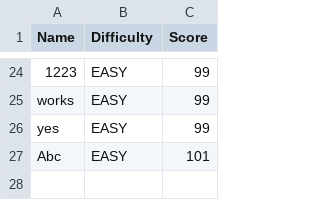
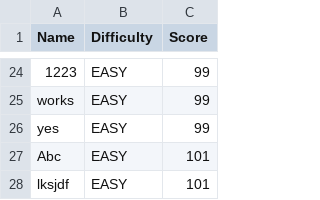
Before and after one commit to VencoDebeliq/Sudoku, a CSV file: src/scoreboard/scoreboard.csv, drawn as a sheet; only a part is shown, gaps mark what is left out; the diff names each change by its address in the sheet, - before the commit and + after, or states it on an @@ line.

```diff
--- a/src/scoreboard/scoreboard.csv
+++ b/src/scoreboard/scoreboard.csv
+row 28: lksjdf | EASY | 101
```
Also changed, not shown: build/classes/scoreboard/scoreboard.csv, 33 other files.
